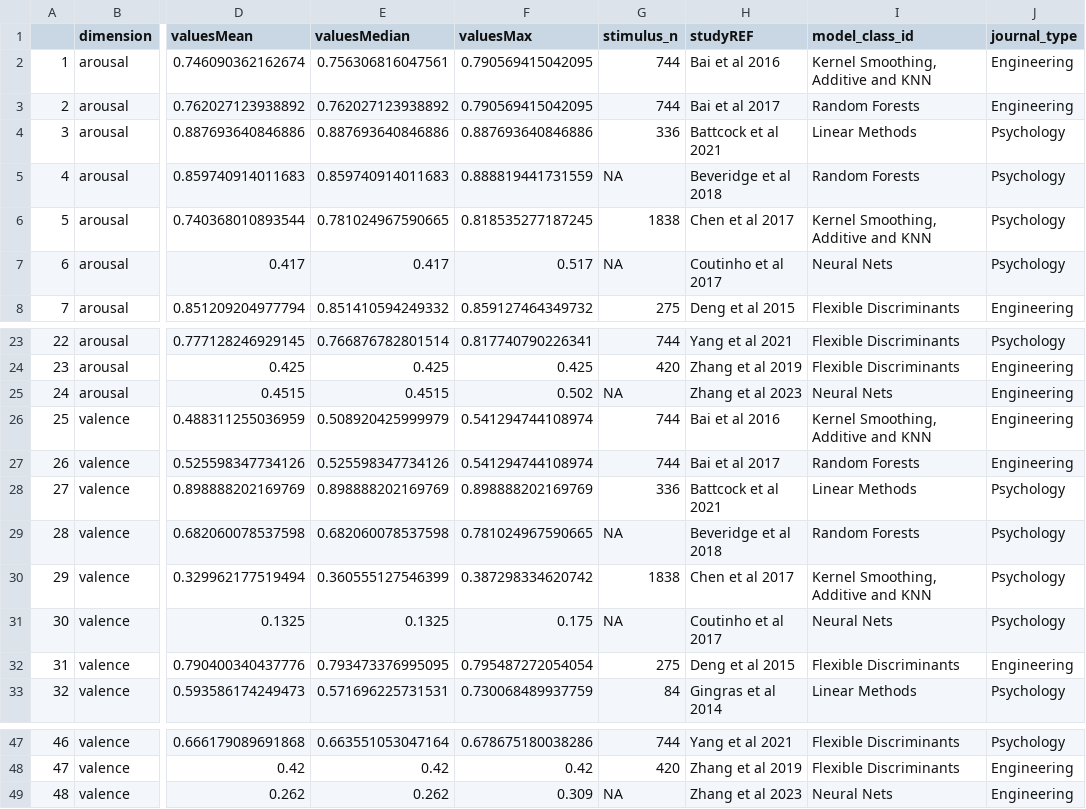
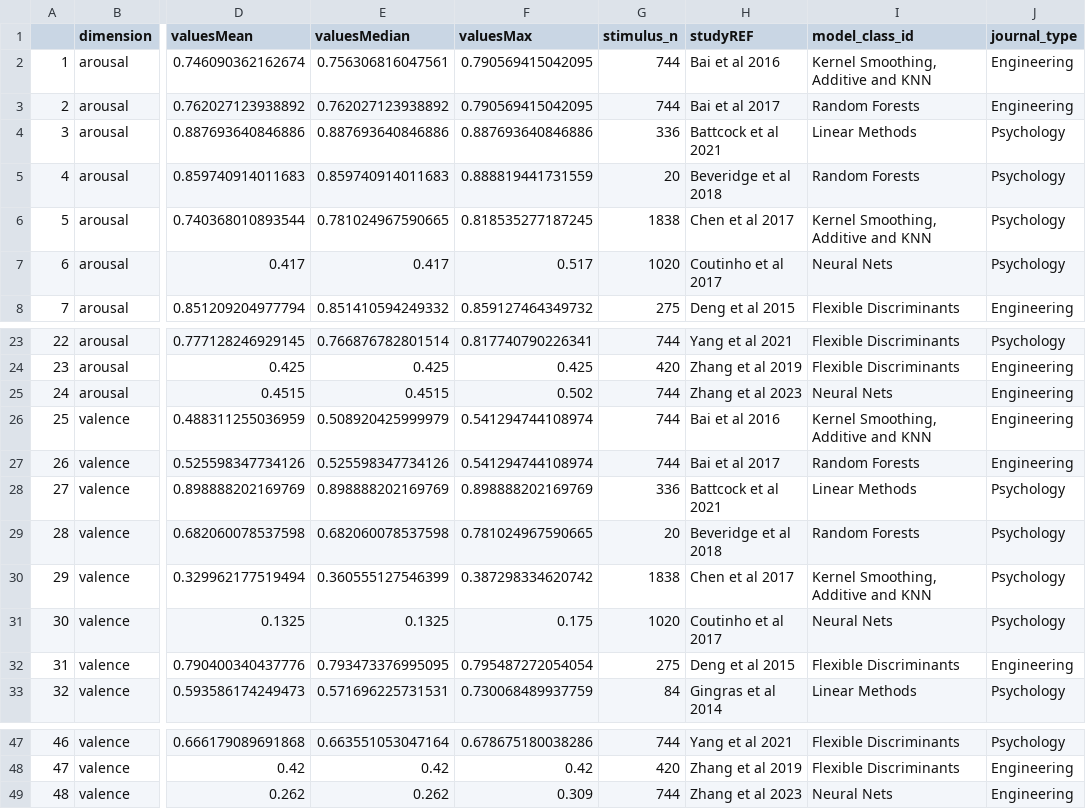
Before and after one commit to tuomaseerola/metaMER, a CSV file: analysis/R_summary.csv, drawn as a sheet; only a part is shown, gaps mark what is left out; the diff names each change by its address in the sheet, - before the commit and + after, or states it on an @@ line.

```diff
--- a/analysis/R_summary.csv
+++ b/analysis/R_summary.csv
-G5 (stimulus_n): NA
+G5 (stimulus_n): 20
-G7 (stimulus_n): NA
+G7 (stimulus_n): 1020
-G25 (stimulus_n): NA
+G25 (stimulus_n): 744
-G29 (stimulus_n): NA
+G29 (stimulus_n): 20
-G31 (stimulus_n): NA
+G31 (stimulus_n): 1020
-G49 (stimulus_n): NA
+G49 (stimulus_n): 744
```
Also changed, not shown: analysis/R_studies.csv, 1 other file.
